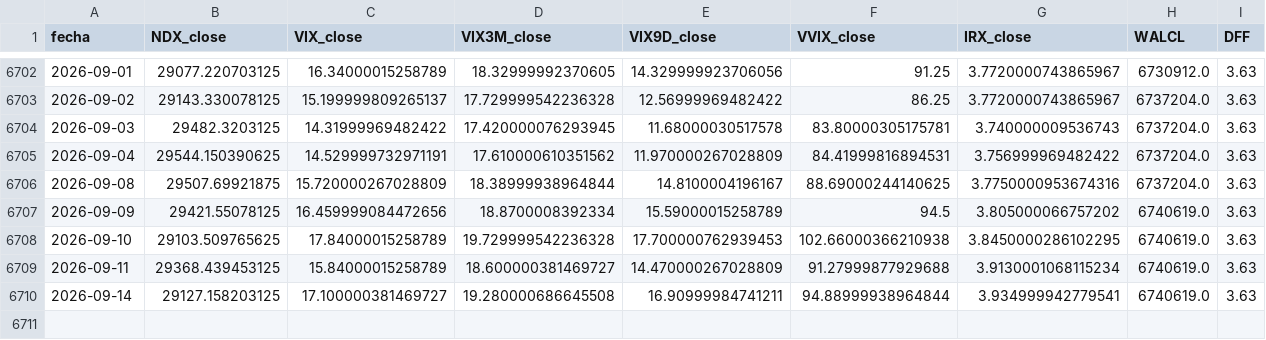
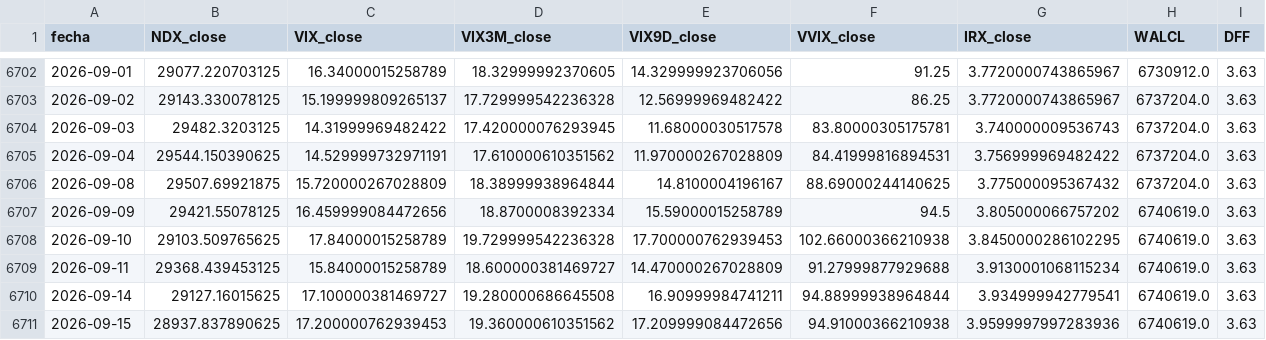
Before and after one commit to ManULoreN14/regimen-tilt-nq, a CSV file: historico_maestro.csv, drawn as a sheet; only a part is shown, gaps mark what is left out.

```diff
--- a/historico_maestro.csv
+++ b/historico_maestro.csv
@@ -6705,3 +6705,3 @@ fecha,NDX_close,VIX_close,VIX3M_close,VIX9D_close,VVIX_close,IRX_close,WALCL,DFF
 2026-09-04,29544.150390625,14.529999732971191,17.610000610351562,11.970000267028809,84.41999816894531,3.756999969482422,6737204.0,3.63
-2026-09-08,29507.69921875,15.720000267028809,18.38999938964844,14.8100004196167,88.69000244140625,3.7750000953674316,6737204.0,3.63
+2026-09-08,29507.69921875,15.720000267028809,18.38999938964844,14.8100004196167,88.69000244140625,3.775000095367432,6737204.0,3.63
 2026-09-09,29421.55078125,16.459999084472656,18.8700008392334,15.59000015258789,94.5,3.805000066757202,6740619.0,3.63
@@ -6709,2 +6709,3 @@ fecha,NDX_close,VIX_close,VIX3M_close,VIX9D_close,VVIX_close,IRX_close,WALCL,DFF
 2026-09-11,29368.439453125,15.84000015258789,18.600000381469727,14.470000267028809,91.27999877929688,3.9130001068115234,6740619.0,3.63
-2026-09-14,29127.158203125,17.100000381469727,19.280000686645508,16.90999984741211,94.88999938964844,3.934999942779541,6740619.0,3.63
+2026-09-14,29127.16015625,17.100000381469727,19.280000686645508,16.90999984741211,94.88999938964844,3.934999942779541,6740619.0,3.63
+2026-09-15,28937.837890625,17.200000762939453,19.360000610351562,17.209999084472656,94.91000366210938,3.9599997997283936,6740619.0,3.63
```
Also changed, not shown: 2 other files.
